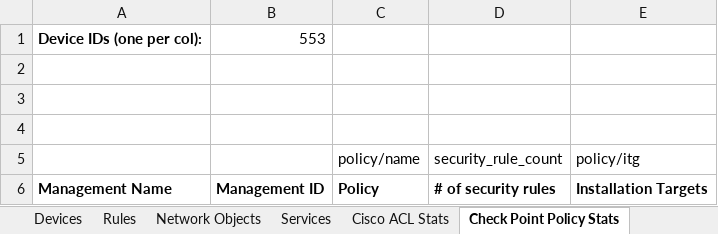
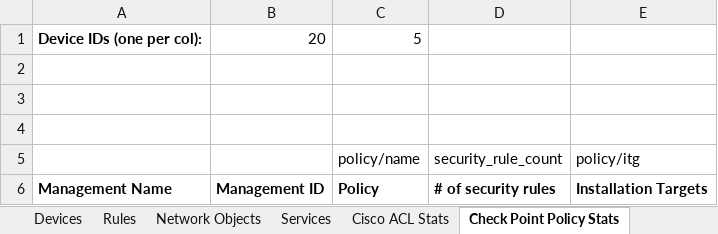
Before and after one commit to Tufin/Firewall-Access-Request, an Excel workbook: FirewallAccessRequest.xlsm, sheet Check Point Policy Stats, drawn as a sheet; values as stored, in another font and other column widths than the file's, no borders; charts and pictures not drawn; the diff names each change by its address in the sheet, - before the commit and + after, or states it on an @@ line.

```diff
--- a/FirewallAccessRequest.xlsm (sheet Check Point Policy Stats)
+++ b/FirewallAccessRequest.xlsm (sheet Check Point Policy Stats)
-B1: 553
+B1: 20
-C1: (empty)
+C1: 5
```
Also changed, not shown: sheet Devices, sheet Settings, sheet Zone Based Firewall Stats, sheet Cisco ACL Stats, sheet Network Objects, sheet Services, 1 more sheet.
